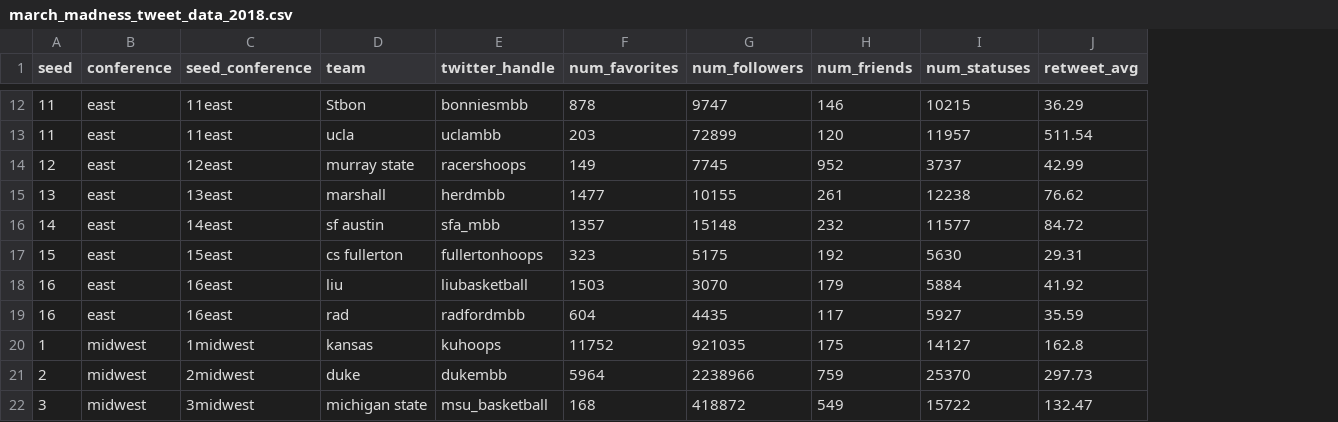
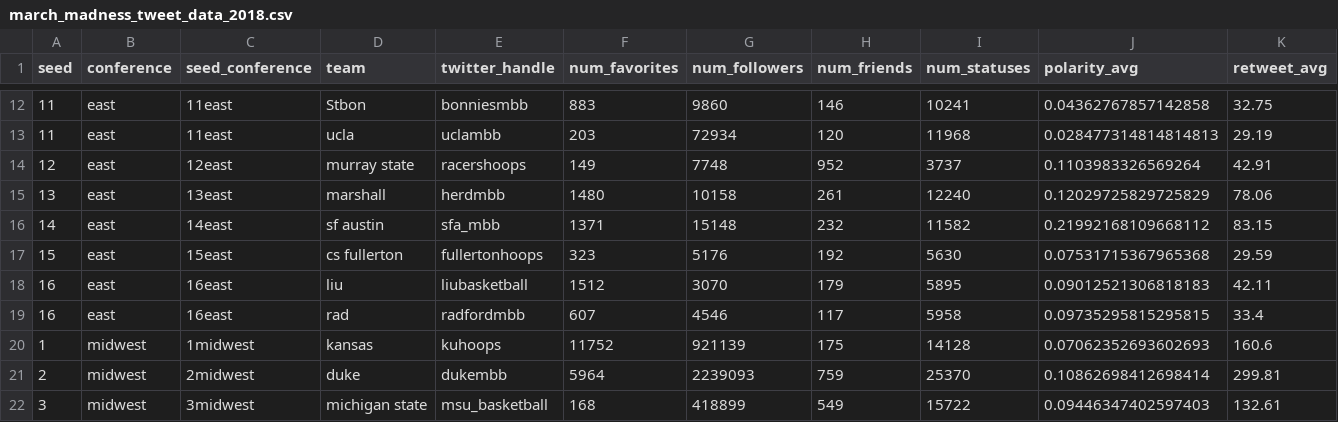
Before and after one commit to edooley7/march_madness, a CSV file: Output/march_madness_tweet_data_2018.csv, drawn as a sheet; only a part is shown, gaps mark what is left out; addresses are those after the commit; the diff covers the shown part only; the diff names each change by its address in the sheet, - before the commit and + after, or states it on an @@ line.

```diff
--- a/Output/march_madness_tweet_data_2018.csv
+++ b/Output/march_madness_tweet_data_2018.csv
+column J (polarity_avg), rows 12-22: 0.04362767857142858 | 0.028477314814814813 | 0.1103983326569264 | 0.12029725829725829 | 0.21992168109668112 | 0.07531715367965368 | 0.09012521306818183 | 0.09735295815295815 | 0.07062352693602693 | 0.10862698412698414 | 0.09446347402597403
-F12 (num_favorites): 878
+F12 (num_favorites): 883
-G12 (num_followers): 9747
+G12 (num_followers): 9860
-I12 (num_statuses): 10215
+I12 (num_statuses): 10241
-K12 (retweet_avg): 36.29
+K12 (retweet_avg): 32.75
-G13 (num_followers): 72899
+G13 (num_followers): 72934
-I13 (num_statuses): 11957
+I13 (num_statuses): 11968
-K13 (retweet_avg): 511.54
+K13 (retweet_avg): 29.19
-G14 (num_followers): 7745
+G14 (num_followers): 7748
-K14 (retweet_avg): 42.99
+K14 (retweet_avg): 42.91
-F15 (num_favorites): 1477
+F15 (num_favorites): 1480
-G15 (num_followers): 10155
+G15 (num_followers): 10158
-I15 (num_statuses): 12238
+I15 (num_statuses): 12240
-K15 (retweet_avg): 76.62
+K15 (retweet_avg): 78.06
-F16 (num_favorites): 1357
+F16 (num_favorites): 1371
-I16 (num_statuses): 11577
+I16 (num_statuses): 11582
-K16 (retweet_avg): 84.72
+K16 (retweet_avg): 83.15
-G17 (num_followers): 5175
+G17 (num_followers): 5176
-K17 (retweet_avg): 29.31
+K17 (retweet_avg): 29.59
-F18 (num_favorites): 1503
+F18 (num_favorites): 1512
-I18 (num_statuses): 5884
+I18 (num_statuses): 5895
-K18 (retweet_avg): 41.92
+K18 (retweet_avg): 42.11
-F19 (num_favorites): 604
+F19 (num_favorites): 607
-G19 (num_followers): 4435
+G19 (num_followers): 4546
-I19 (num_statuses): 5927
+I19 (num_statuses): 5958
-K19 (retweet_avg): 35.59
+K19 (retweet_avg): 33.4
-G20 (num_followers): 921035
+G20 (num_followers): 921139
-I20 (num_statuses): 14127
+I20 (num_statuses): 14128
-K20 (retweet_avg): 162.8
+K20 (retweet_avg): 160.6
-G21 (num_followers): 2238966
+G21 (num_followers): 2239093
-K21 (retweet_avg): 297.73
+K21 (retweet_avg): 299.81
-G22 (num_followers): 418872
+G22 (num_followers): 418899
-K22 (retweet_avg): 132.47
+K22 (retweet_avg): 132.61
```
Also changed, not shown: 160 edited cells elsewhere in this file, Output/march_madness_final_predictions_2018.csv, 1 other file.
